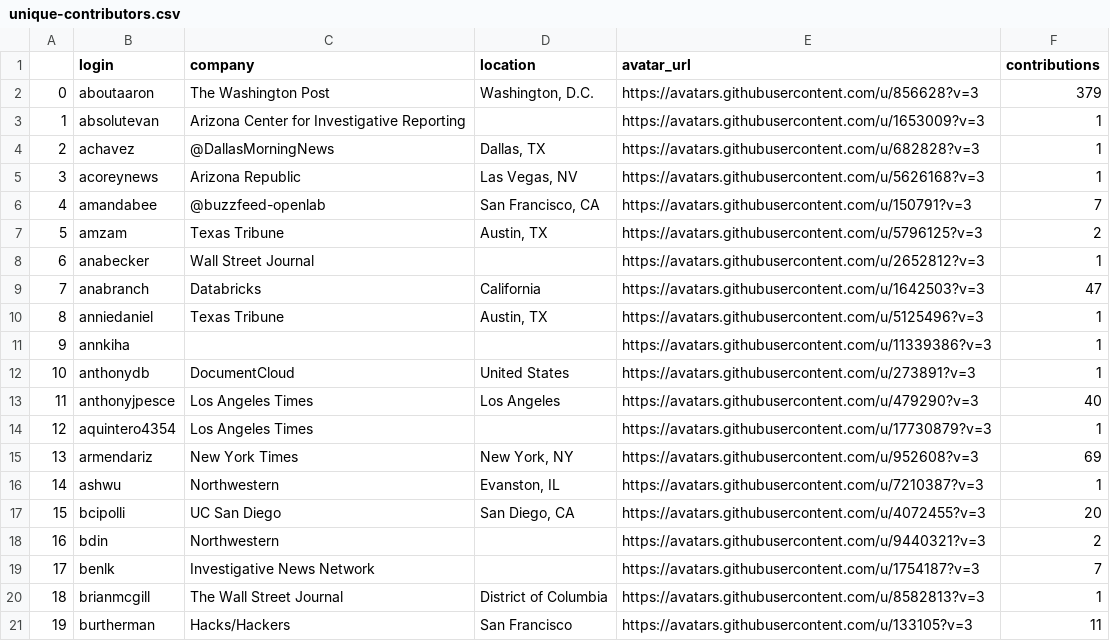
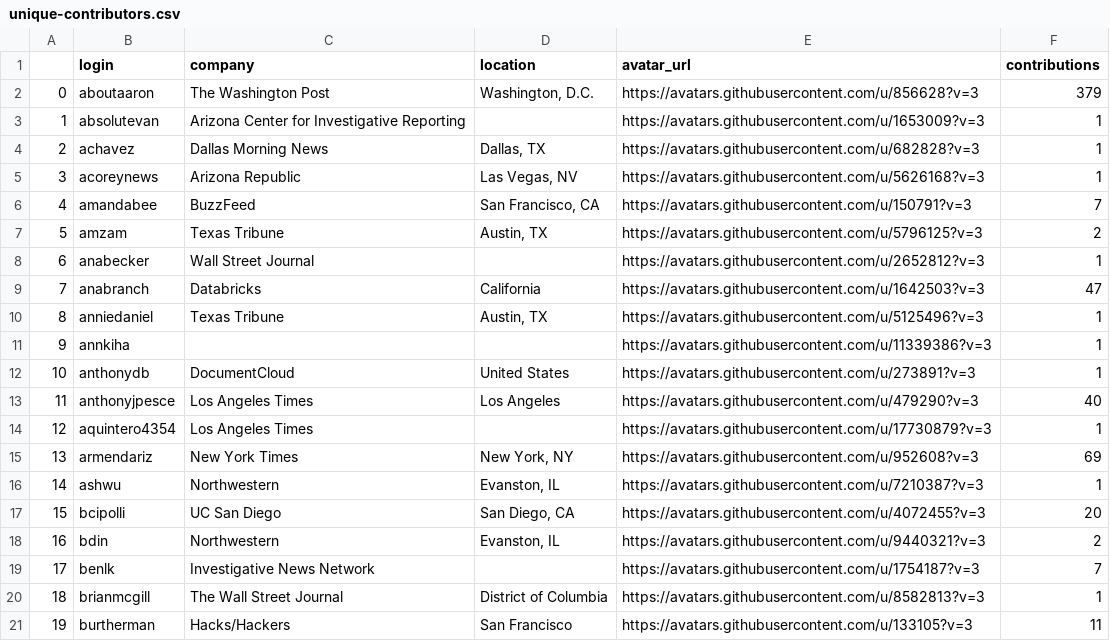
Before and after one commit to palewire/python-calaccess-notebooks, a CSV file: project-management/output/unique-contributors.csv, drawn as a sheet; only a part is shown.

```diff
--- a/project-management/output/unique-contributors.csv
+++ b/project-management/output/unique-contributors.csv
@@ -3,5 +3,5 @@
 1,absolutevan,Arizona Center for Investigative Reporting,,https://avatars.githubusercontent.com/u/1653009?v=3,1
-2,achavez,@DallasMorningNews,"Dallas, TX",https://avatars.githubusercontent.com/u/682828?v=3,1
+2,achavez,Dallas Morning News,"Dallas, TX",https://avatars.githubusercontent.com/u/682828?v=3,1
 3,acoreynews,Arizona Republic,"Las Vegas, NV",https://avatars.githubusercontent.com/u/5626168?v=3,1
-4,amandabee,@buzzfeed-openlab,"San Francisco, CA",https://avatars.githubusercontent.com/u/150791?v=3,7
+4,amandabee,BuzzFeed,"San Francisco, CA",https://avatars.githubusercontent.com/u/150791?v=3,7
 5,amzam,Texas Tribune,"Austin, TX",https://avatars.githubusercontent.com/u/5796125?v=3,2
@@ -17,3 +17,3 @@
 15,bcipolli,UC San Diego,"San Diego, CA",https://avatars.githubusercontent.com/u/4072455?v=3,20
-16,bdin,Northwestern,,https://avatars.githubusercontent.com/u/9440321?v=3,2
+16,bdin,Northwestern,"Evanston, IL",https://avatars.githubusercontent.com/u/9440321?v=3,2
 17,benlk,Investigative News Network,,https://avatars.githubusercontent.com/u/1754187?v=3,7
```
Also changed, not shown: project-management/input/contributors-corrections.csv, 1 other file.
